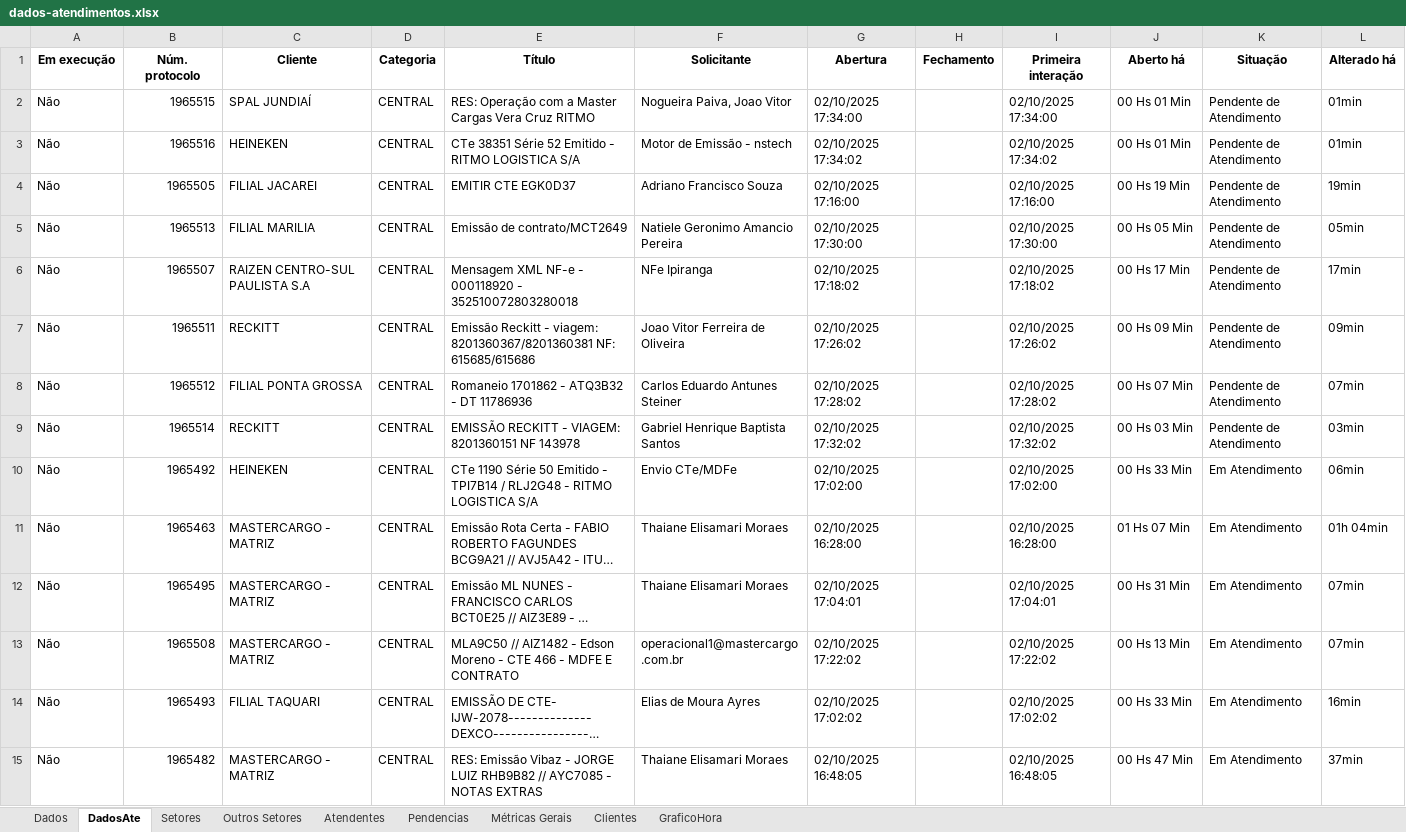
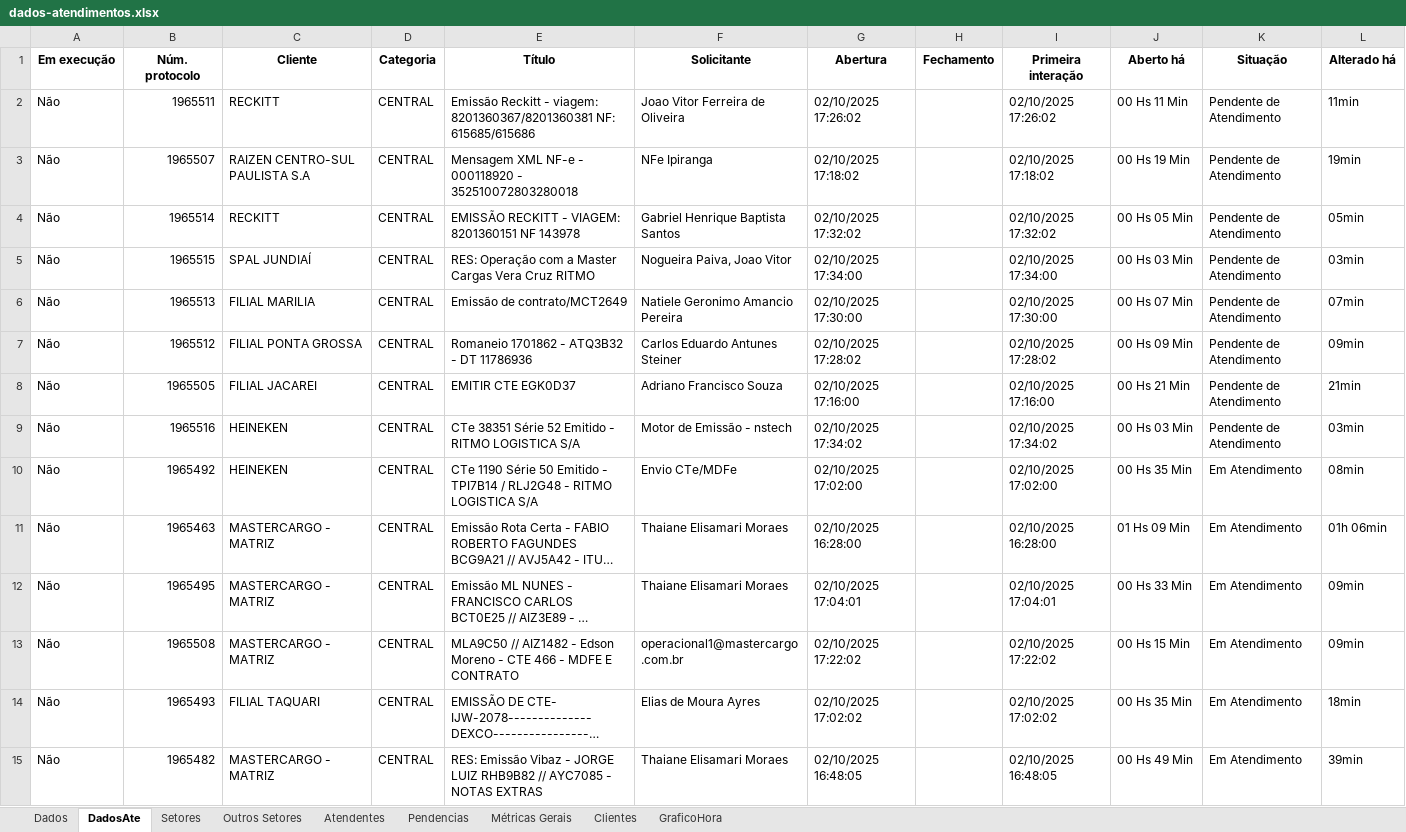
Before and after one commit to GabrielSilvaRit/Excel-painel, an Excel workbook: dados-atendimentos.xlsx, sheet DadosAte, drawn as a sheet; long unchanged cells end in …; values as stored, in another font and other column widths than the file's, no borders; removed rows and columns are numbered as before the commit, all else as after; the diff names each change by its address in the sheet, - before the commit and + after, or states it on an @@ line.

```diff
--- a/dados-atendimentos.xlsx (sheet DadosAte)
+++ b/dados-atendimentos.xlsx (sheet DadosAte)
+row 2: Não | 1965511 | RECKITT | CENTRAL | Emissão Reckitt - viagem: 8201360367/8201360381 NF: 615685/615686 | Joao Vitor Ferreira de Oliveira | 02/10/2025 17:26:02 |  | 02/10/2025 17:26:02 | 00 Hs 11 Min | Pendente de Atendimento | 11min
+row 3: Não | 1965507 | RAIZEN CENTRO-SUL PAULISTA S.A | CENTRAL | Mensagem XML NF-e - 000118920 - 352510072803280018 | NFe Ipiranga | 02/10/2025 17:18:02 |  | 02/10/2025 17:18:02 | 00 Hs 19 Min | Pendente de Atendimento | 19min
+row 4: Não | 1965514 | RECKITT | CENTRAL | EMISSÃO RECKITT - VIAGEM: 8201360151 NF 143978 | Gabriel Henrique Baptista Santos | 02/10/2025 17:32:02 |  | 02/10/2025 17:32:02 | 00 Hs 05 Min | Pendente de Atendimento | 05min
-J5 (Aberto há): 00 Hs 01 Min
+J5 (Aberto há): 00 Hs 03 Min
-L5 (Alterado há): 01min
+L5 (Alterado há): 03min
-row 3: Não | 1965516 | HEINEKEN | CENTRAL | CTe 38351 Série 52 Emitido - RITMO LOGISTICA S/A | Motor de Emissão - nstech | 02/10/2025 17:34:02 |  | 02/10/2025 17:34:02 | 00 Hs 01 Min | Pendente de Atendimento | 01min
-row 4: Não | 1965505 | FILIAL JACAREI | CENTRAL | EMITIR CTE EGK0D37 | Adriano Francisco Souza | 02/10/2025 17:16:00 |  | 02/10/2025 17:16:00 | 00 Hs 19 Min | Pendente de Atendimento | 19min
-J6 (Aberto há): 00 Hs 05 Min
+J6 (Aberto há): 00 Hs 07 Min
-L6 (Alterado há): 05min
+L6 (Alterado há): 07min
-row 6: Não | 1965507 | RAIZEN CENTRO-SUL PAULISTA S.A | CENTRAL | Mensagem XML NF-e - 000118920 - 352510072803280018 | NFe Ipiranga | 02/10/2025 17:18:02 |  | 02/10/2025 17:18:02 | 00 Hs 17 Min | Pendente de Atendimento | 17min
-row 7: Não | 1965511 | RECKITT | CENTRAL | Emissão Reckitt - viagem: 8201360367/8201360381 NF: 615685/615686 | Joao Vitor Ferreira de Oliveira | 02/10/2025 17:26:02 |  | 02/10/2025 17:26:02 | 00 Hs 09 Min | Pendente de Atendimento | 09min
-J7 (Aberto há): 00 Hs 07 Min
+J7 (Aberto há): 00 Hs 09 Min
-L7 (Alterado há): 07min
+L7 (Alterado há): 09min
+row 8: Não | 1965505 | FILIAL JACAREI | CENTRAL | EMITIR CTE EGK0D37 | Adriano Francisco Souza | 02/10/2025 17:16:00 |  | 02/10/2025 17:16:00 | 00 Hs 21 Min | Pendente de Atendimento | 21min
-B9 (Núm. protocolo): 1965514
+B9 (Núm. protocolo): 1965516
-C9 (Cliente): RECKITT
+C9 (Cliente): HEINEKEN
-E9 (Título): EMISSÃO RECKITT - VIAGEM: 8201360151 NF 143978
+E9 (Título): CTe 38351 Série 52 Emitido - RITMO LOGISTICA S/A
-F9 (Solicitante): Gabriel Henrique Baptista Santos
+F9 (Solicitante): Motor de Emissão - nstech
-G9 (Abertura): 02/10/2025 17:32:02
+G9 (Abertura): 02/10/2025 17:34:02
-I9 (Primeira interação): 02/10/2025 17:32:02
+I9 (Primeira interação): 02/10/2025 17:34:02
-J10 (Aberto há): 00 Hs 33 Min
+J10 (Aberto há): 00 Hs 35 Min
-L10 (Alterado há): 06min
+L10 (Alterado há): 08min
-J11 (Aberto há): 01 Hs 07 Min
+J11 (Aberto há): 01 Hs 09 Min
-L11 (Alterado há): 01h 04min
+L11 (Alterado há): 01h 06min
-J12 (Aberto há): 00 Hs 31 Min
+J12 (Aberto há): 00 Hs 33 Min
-L12:L13 (Alterado há): 07min
+L12:L13 (Alterado há): 09min
-J13 (Aberto há): 00 Hs 13 Min
+J13 (Aberto há): 00 Hs 15 Min
-J14 (Aberto há): 00 Hs 33 Min
+J14 (Aberto há): 00 Hs 35 Min
-L14 (Alterado há): 16min
+L14 (Alterado há): 18min
-J15 (Aberto há): 00 Hs 47 Min
+J15 (Aberto há): 00 Hs 49 Min
-L15 (Alterado há): 37min
+L15 (Alterado há): 39min
```
Also changed, not shown: sheet Dados, sheet Setores, sheet Métricas Gerais.
